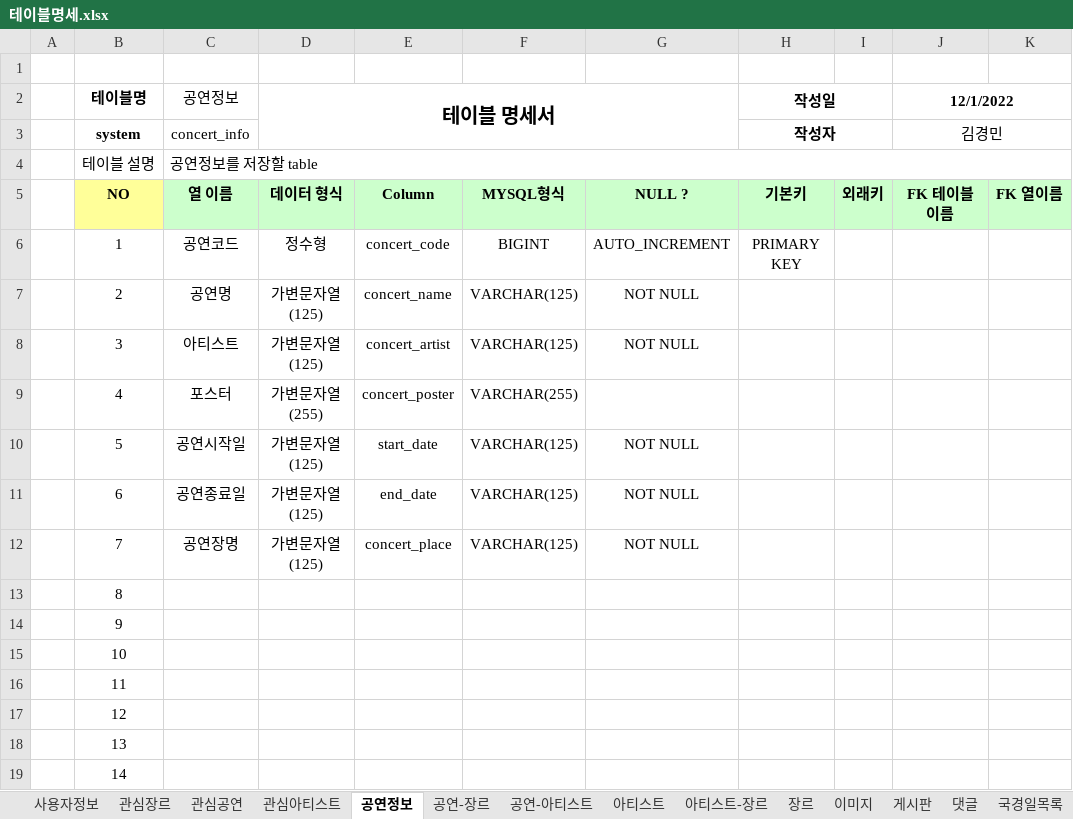
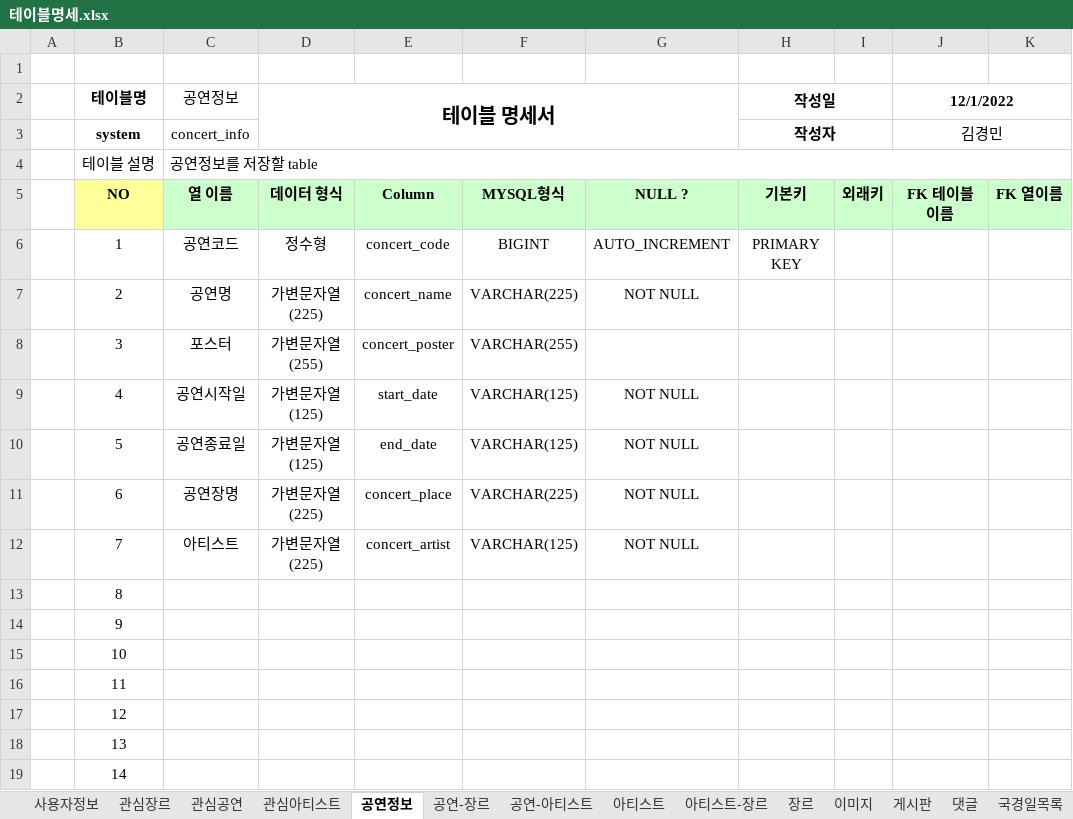
Before and after one commit to Preznt/Tiget, an Excel workbook: document/테이블명세.xlsx, sheet 공연정보, drawn as a sheet; only a part is shown; values as stored, in another font and other column widths than the file's, no borders; the diff names each change by its address in the sheet, - before the commit and + after, or states it on an @@ line.

```diff
--- a/document/테이블명세.xlsx (sheet 공연정보)
+++ b/document/테이블명세.xlsx (sheet 공연정보)
-D7 (테이블 명세서): 가변문자열(125)
+D7 (테이블 명세서): 가변문자열(225)
-F7: VARCHAR(125)
+F7: VARCHAR(225)
-C8 (공연정보): 아티스트
+C8 (공연정보): 포스터
-D8 (테이블 명세서): 가변문자열(125)
+D8 (테이블 명세서): 가변문자열(255)
-E8: concert_artist
+E8: concert_poster
-F8: VARCHAR(125)
+F8: VARCHAR(255)
-G8: NOT NULL
+G8: (empty)
-C9 (공연정보): 포스터
+C9 (공연정보): 공연시작일
-D9 (테이블 명세서): 가변문자열(255)
+D9 (테이블 명세서): 가변문자열(125)
-E9: concert_poster
+E9: start_date
-F9: VARCHAR(255)
+F9: VARCHAR(125)
-G9: (empty)
+G9: NOT NULL
-C10 (공연정보): 공연시작일
+C10 (공연정보): 공연종료일
-E10: start_date
+E10: end_date
-C11 (공연정보): 공연종료일
+C11 (공연정보): 공연장명
-D11:D12 (테이블 명세서): 가변문자열(125)
+D11:D12 (테이블 명세서): 가변문자열(225)
-E11: end_date
+E11: concert_place
-F11: VARCHAR(125)
+F11: VARCHAR(225)
-C12 (공연정보): 공연장명
+C12 (공연정보): 아티스트
-E12: concert_place
+E12: concert_artist
```
Also changed, not shown: document/데이터정보.xlsx, 11 other files.
